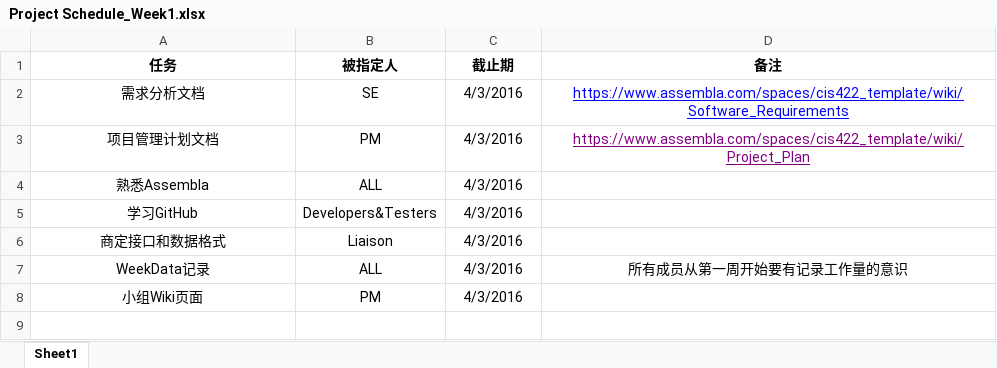
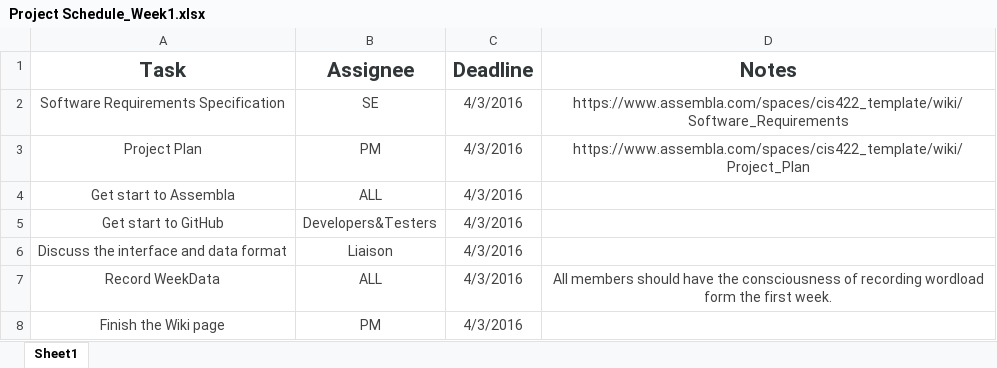
Before and after one commit to chansonyhu/DSD2016_Docs, an Excel workbook: DSD2016_Project Schedule_JLU-EMPIRE/Project Schedule_Week1.xlsx, sheet Sheet1, drawn as a sheet; values as stored, in another font and other column widths than the file's, no borders; removed rows and columns are numbered as before the commit, all else as after; the diff names each change by its address in the sheet, - before the commit and + after, or states it on an @@ line.

```diff
--- a/DSD2016_Project Schedule_JLU-EMPIRE/Project Schedule_Week1.xlsx (sheet Sheet1)
+++ b/DSD2016_Project Schedule_JLU-EMPIRE/Project Schedule_Week1.xlsx (sheet Sheet1)
-row 1: 任务 | 被指定人 | 截止期 | 备注
+row 1: Task | Assignee | Deadline | Notes
-A2: 需求分析文档
+A2: Software Requirements Specification
-A2:C6 text colour: black
+A2:C6 text colour: #434343
-D2:D3 underline: on
+D2:D3 underline: off
-D2 text colour: #0000FF
+D2 text colour: #434343
-A3: 项目管理计划文档
+A3: Project Plan
-D3 text colour: #800080
+D3 text colour: #434343
-A4: 熟悉Assembla
+A4: Get start to Assembla
-A5: 学习GitHub
+A5: Get start to GitHub
-A6: 商定接口和数据格式
+A6: Discuss the interface and data format
-A7: WeekData记录
+A7: Record WeekData
-A7:D7 text colour: black
+A7:D7 text colour: #434343
-D7: 所有成员从第一周开始要有记录工作量的意识
+D7: All members should have the consciousness of recording wordload form the first week.
-A8: 小组Wiki页面
+A8: Finish the Wiki page
-A8:C8 text colour: black
+A8:C8 text colour: #434343
```
Also changed, not shown: DSD2016_Project Schedule_JLU-EMPIRE/Project Schedule_Week2.xlsx, DSD2016_Project Schedule_JLU-EMPIRE/Project Schedule_Week3.xlsx, 5 other files.
